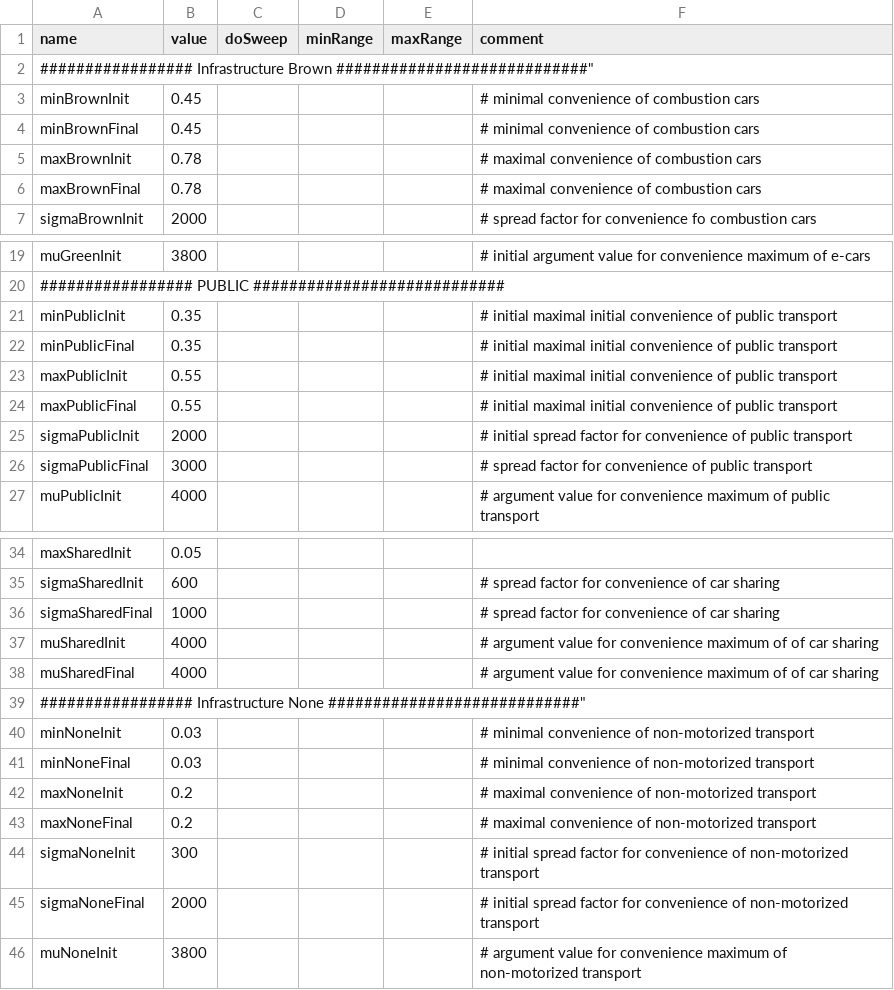
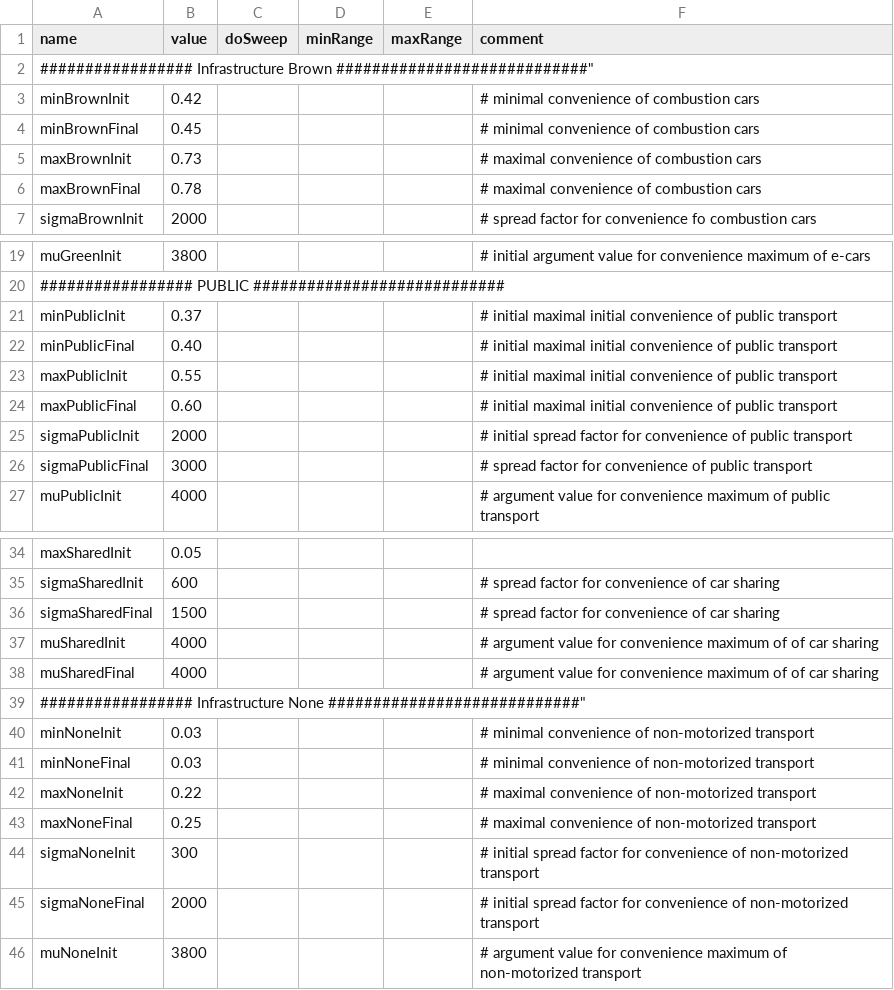
Before and after one commit to CoeGSS-Project/motmo, a CSV file: parameters_convenience.csv, drawn as a sheet; only a part is shown, gaps mark what is left out.

```diff
--- a/parameters_convenience.csv
+++ b/parameters_convenience.csv
@@ -2,5 +2,5 @@ name,value,doSweep,minRange,maxRange,comment
 ################# Infrastructure Brown ############################",,,,,
-minBrownInit,       0.45,,,,"# minimal convenience of combustion cars"
+minBrownInit,       0.42,,,,"# minimal convenience of combustion cars"
 minBrownFinal,      0.45,,,,"# minimal convenience of combustion cars"
-maxBrownInit,       0.78,,,,"# maximal convenience of combustion cars"
+maxBrownInit,       0.73,,,,"# maximal convenience of combustion cars"
 maxBrownFinal,      0.78,,,,"# maximal convenience of combustion cars"
@@ -20,6 +20,6 @@ muGreenInit,        3800,,,,"# initial argument value for convenience maximum of
 "################# PUBLIC   ############################",,,,,
-minPublicInit,      0.35,,,,"# initial maximal initial convenience of public transport"
-minPublicFinal,     0.35,,,,"# initial maximal initial convenience of public transport"
+minPublicInit,      0.37,,,,"# initial maximal initial convenience of public transport"
+minPublicFinal,     0.40,,,,"# initial maximal initial convenience of public transport"
 maxPublicInit,      0.55,,,,"# initial maximal initial convenience of public transport"
-maxPublicFinal,     0.55,,,,"# initial maximal initial convenience of public transport"
+maxPublicFinal,     0.60,,,,"# initial maximal initial convenience of public transport"
 sigmaPublicInit,    2000,,,,"# initial spread factor for convenience of public transport"
@@ -35,3 +35,3 @@ maxSharedInit,      0.05,,,,
 sigmaSharedInit,    600,,,,"# spread factor for convenience  of car sharing"
-sigmaSharedFinal,   1000,,,,"# spread factor for convenience  of car sharing"
+sigmaSharedFinal,   1500,,,,"# spread factor for convenience  of car sharing"
 muSharedInit,       4000,,,,"# argument value for convenience maximum of  of car sharing"
@@ -41,4 +41,4 @@ minNoneInit,        0.03,,,,"# minimal convenience of non-motorized transport"
 minNoneFinal,       0.03,,,,"# minimal convenience of non-motorized transport"
-maxNoneInit,        0.2,,,,"# maximal convenience of non-motorized transport"
-maxNoneFinal,       0.2,,,,"# maximal convenience of non-motorized transport"
+maxNoneInit,        0.22,,,,"# maximal convenience of non-motorized transport"
+maxNoneFinal,       0.25,,,,"# maximal convenience of non-motorized transport"
 sigmaNoneInit,      300,,,,"# initial spread factor for convenience of non-motorized transport"
```
Also changed, not shown: 3 other files.
